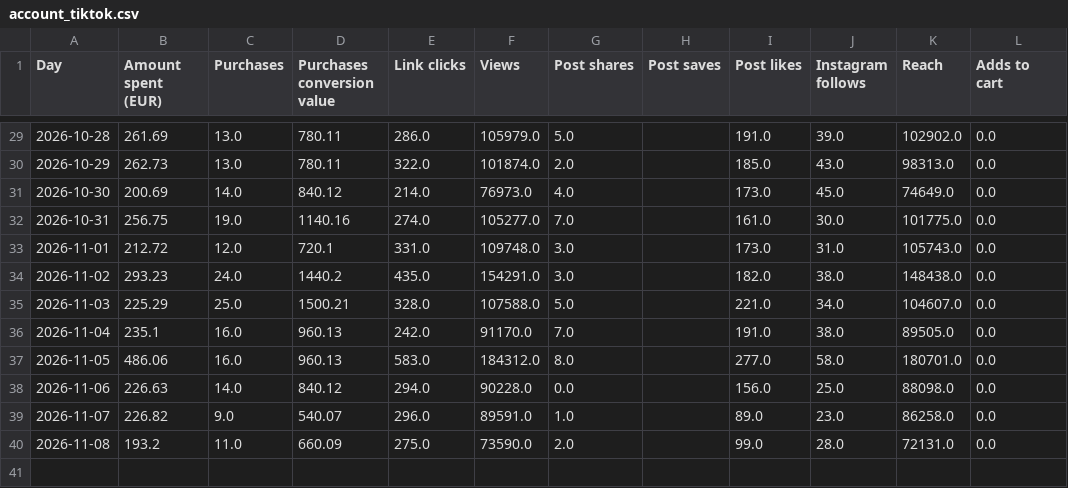
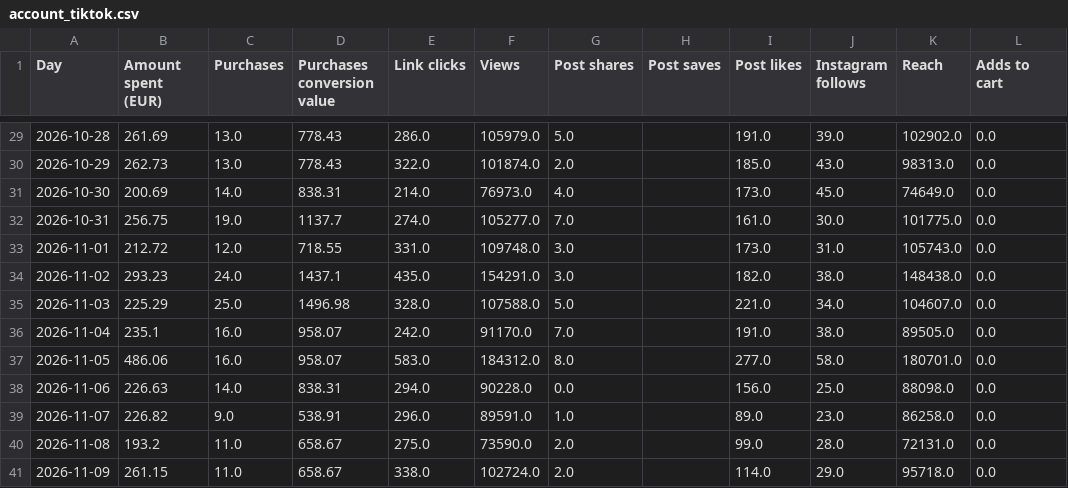
Before and after one commit to rcc-data/herology-nightly-builder, a CSV file: creative-hub-engine/account_tiktok.csv, drawn as a sheet; only a part is shown, gaps mark what is left out; the diff covers the shown part only.

```diff
--- a/creative-hub-engine/account_tiktok.csv
+++ b/creative-hub-engine/account_tiktok.csv
@@ -29,12 +29,13 @@ Day,Amount spent (EUR),Purchases,Purchases conversion value,Link clicks,Views,Po
-2026-10-28,261.69,13.0,780.11,286.0,105979.0,5.0,,191.0,39.0,102902.0,0.0
-2026-10-29,262.73,13.0,780.11,322.0,101874.0,2.0,,185.0,43.0,98313.0,0.0
-2026-10-30,200.69,14.0,840.12,214.0,76973.0,4.0,,173.0,45.0,74649.0,0.0
-2026-10-31,256.75,19.0,1140.16,274.0,105277.0,7.0,,161.0,30.0,101775.0,0.0
-2026-11-01,212.72,12.0,720.1,331.0,109748.0,3.0,,173.0,31.0,105743.0,0.0
-2026-11-02,293.23,24.0,1440.2,435.0,154291.0,3.0,,182.0,38.0,148438.0,0.0
-2026-11-03,225.29,25.0,1500.21,328.0,107588.0,5.0,,221.0,34.0,104607.0,0.0
-2026-11-04,235.1,16.0,960.13,242.0,91170.0,7.0,,191.0,38.0,89505.0,0.0
-2026-11-05,486.06,16.0,960.13,583.0,184312.0,8.0,,277.0,58.0,180701.0,0.0
-2026-11-06,226.63,14.0,840.12,294.0,90228.0,0.0,,156.0,25.0,88098.0,0.0
-2026-11-07,226.82,9.0,540.07,296.0,89591.0,1.0,,89.0,23.0,86258.0,0.0
-2026-11-08,193.2,11.0,660.09,275.0,73590.0,2.0,,99.0,28.0,72131.0,0.0
+2026-10-28,261.69,13.0,778.43,286.0,105979.0,5.0,,191.0,39.0,102902.0,0.0
+2026-10-29,262.73,13.0,778.43,322.0,101874.0,2.0,,185.0,43.0,98313.0,0.0
+2026-10-30,200.69,14.0,838.31,214.0,76973.0,4.0,,173.0,45.0,74649.0,0.0
+2026-10-31,256.75,19.0,1137.7,274.0,105277.0,7.0,,161.0,30.0,101775.0,0.0
+2026-11-01,212.72,12.0,718.55,331.0,109748.0,3.0,,173.0,31.0,105743.0,0.0
+2026-11-02,293.23,24.0,1437.1,435.0,154291.0,3.0,,182.0,38.0,148438.0,0.0
+2026-11-03,225.29,25.0,1496.98,328.0,107588.0,5.0,,221.0,34.0,104607.0,0.0
+2026-11-04,235.1,16.0,958.07,242.0,91170.0,7.0,,191.0,38.0,89505.0,0.0
+2026-11-05,486.06,16.0,958.07,583.0,184312.0,8.0,,277.0,58.0,180701.0,0.0
+2026-11-06,226.63,14.0,838.31,294.0,90228.0,0.0,,156.0,25.0,88098.0,0.0
+2026-11-07,226.82,9.0,538.91,296.0,89591.0,1.0,,89.0,23.0,86258.0,0.0
+2026-11-08,193.2,11.0,658.67,275.0,73590.0,2.0,,99.0,28.0,72131.0,0.0
+2026-11-09,261.15,11.0,658.67,338.0,102724.0,2.0,,114.0,29.0,95718.0,0.0
```
Also changed, not shown: 27 edited cells elsewhere in this file, creative-hub-engine/account_master.csv, creative-hub-engine/segments_master.csv, 4 other files.
